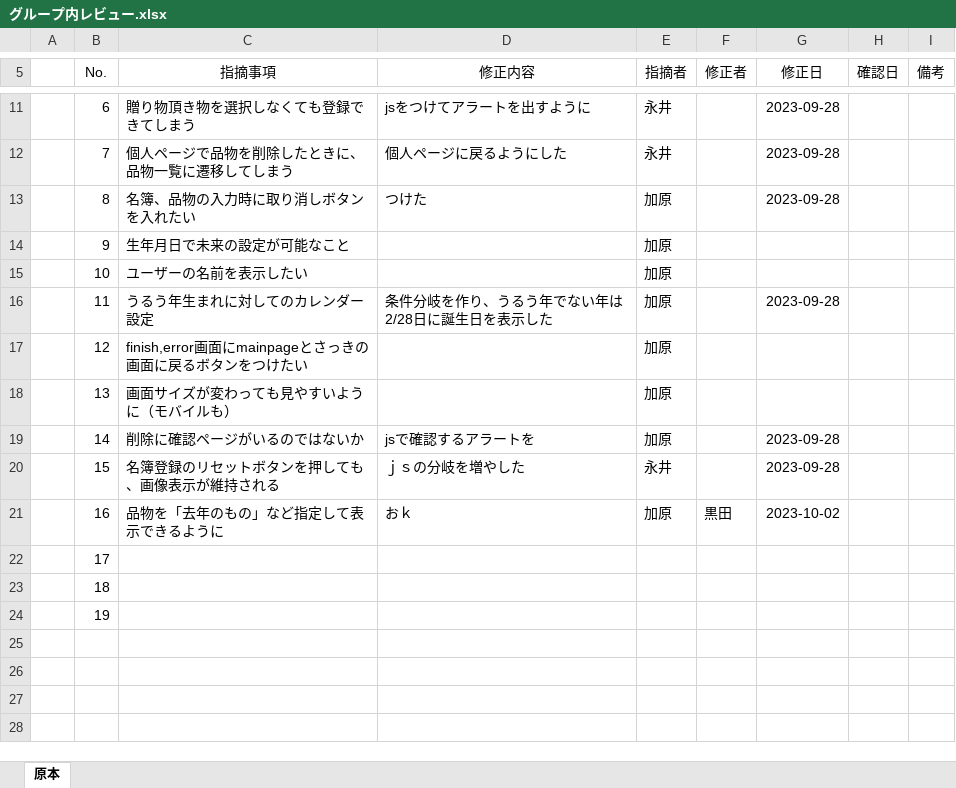
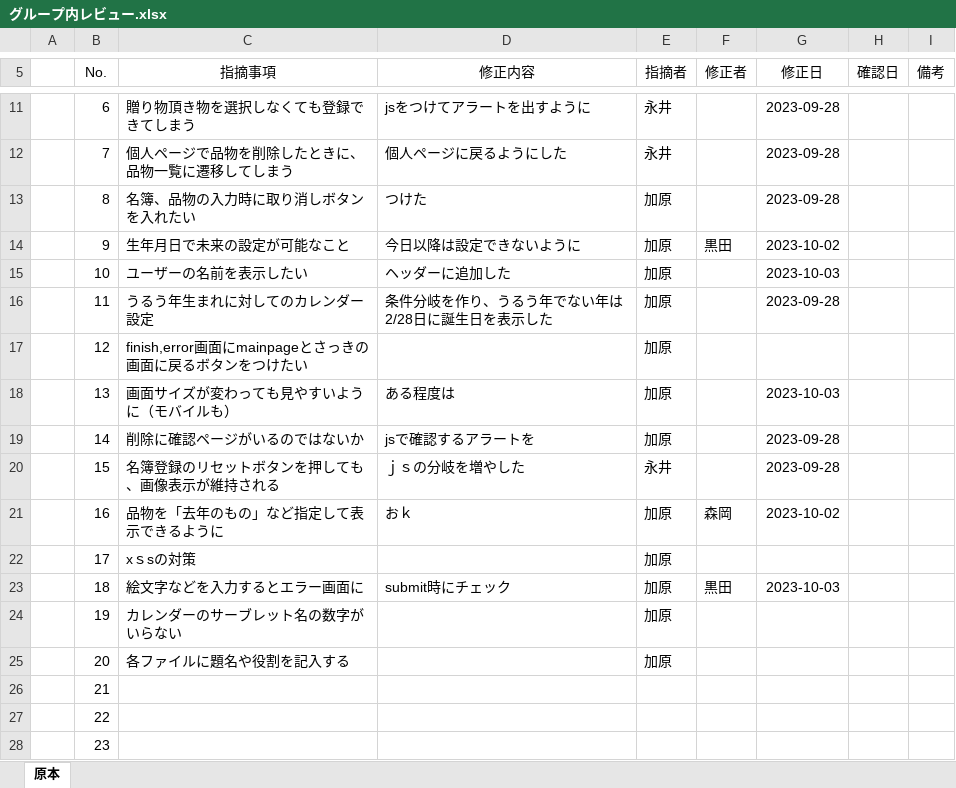
Before and after one commit to kou30/team_forest, an Excel workbook: document/レビュー仕様書/グループ内レビュー.xlsx, sheet 原本, drawn as a sheet; only a part is shown, gaps mark what is left out; values as stored, in another font and other column widths than the file's, no borders; the diff names each change by its address in the sheet, - before the commit and + after, or states it on an @@ line.

```diff
--- a/document/レビュー仕様書/グループ内レビュー.xlsx (sheet 原本)
+++ b/document/レビュー仕様書/グループ内レビュー.xlsx (sheet 原本)
-D14 (修正内容): (empty)
+D14 (修正内容): 今日以降は設定できないように
-F14 (修正者): (empty)
+F14 (修正者): 黒田
-G14 (修正日): (empty)
+G14 (修正日): 2023-10-02
-D15 (修正内容): (empty)
+D15 (修正内容): ヘッダーに追加した
-G15 (修正日): (empty)
+G15 (修正日): 2023-10-03
-D18 (修正内容): (empty)
+D18 (修正内容): ある程度は
-G18 (修正日): (empty)
+G18 (修正日): 2023-10-03
-F21 (修正者): 黒田
+F21 (修正者): 森岡
-C22 (指摘事項): (empty)
+C22 (指摘事項): xｓsの対策
-E22:E24 (指摘者): (empty)
+E22:E24 (指摘者): 加原
-C23 (指摘事項): (empty)
+C23 (指摘事項): 絵文字などを入力するとエラー画面に
-D23 (修正内容): (empty)
+D23 (修正内容): submit時にチェック
-F23 (修正者): (empty)
+F23 (修正者): 黒田
-G23 (修正日): (empty)
+G23 (修正日): 2023-10-03
-C24 (指摘事項): (empty)
+C24 (指摘事項): カレンダーのサーブレット名の数字がいらない
+row 25:  | 20 | 各ファイルに題名や役割を記入する |  | 加原
+row 26:  | 21
+row 27:  | 22
+row 28:  | 23
```
Also changed, not shown: document/テスト仕様書/テスト仕様書.xlsx, document/工程表/工程管理(Forest).xlsx, 1 other file.
